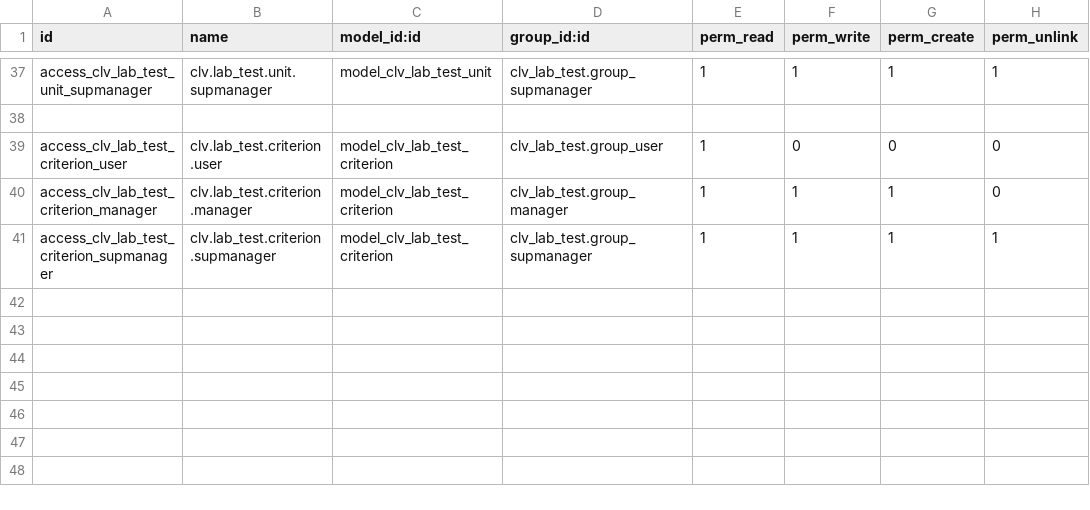
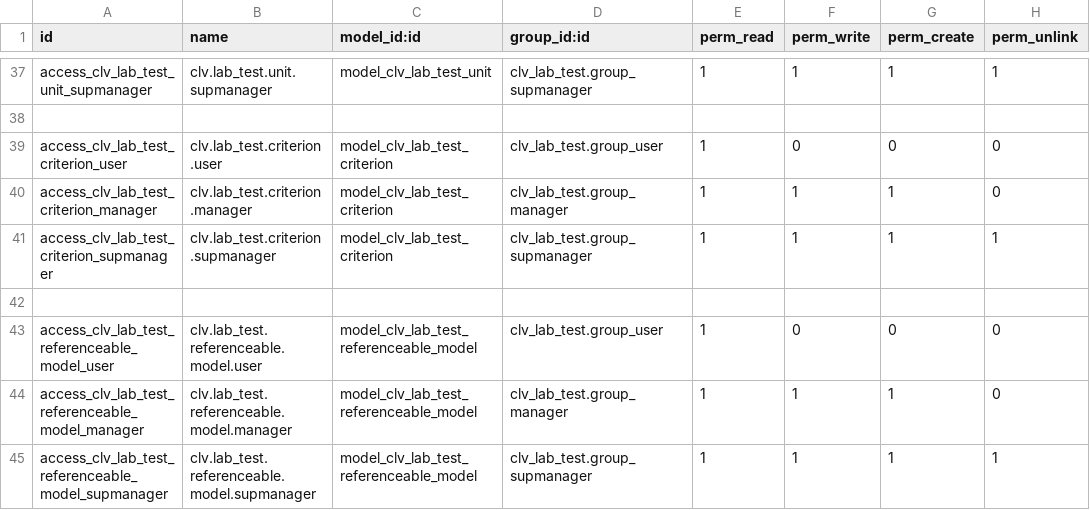
Before and after one commit to CLVsol/clvsol_odoo_addons, a CSV file: clv_lab_test/security/ir.model.access.csv, drawn as a sheet; only a part is shown, gaps mark what is left out; the diff names each change by its address in the sheet, - before the commit and + after, or states it on an @@ line.

Commit message:
[IMP] clv_lab_test (ADD lab_test_referenceable_model)

```diff
--- a/clv_lab_test/security/ir.model.access.csv
+++ b/clv_lab_test/security/ir.model.access.csv
+row 42: (empty)
+row 43: access_clv_lab_test_referenceable_model_user | clv.lab_test.referenceable.model.user | model_clv_lab_test_referenceable_model | clv_lab_test.group_user | 1 | 0 | 0 | 0
+row 44: access_clv_lab_test_referenceable_model_manager | clv.lab_test.referenceable.model.manager | model_clv_lab_test_referenceable_model | clv_lab_test.group_manager | 1 | 1 | 1 | 0
+row 45: access_clv_lab_test_referenceable_model_supmanager | clv.lab_test.referenceable.model.supmanager | model_clv_lab_test_referenceable_model | clv_lab_test.group_supmanager | 1 | 1 | 1 | 1
```
Also changed, not shown: 4 other files.
